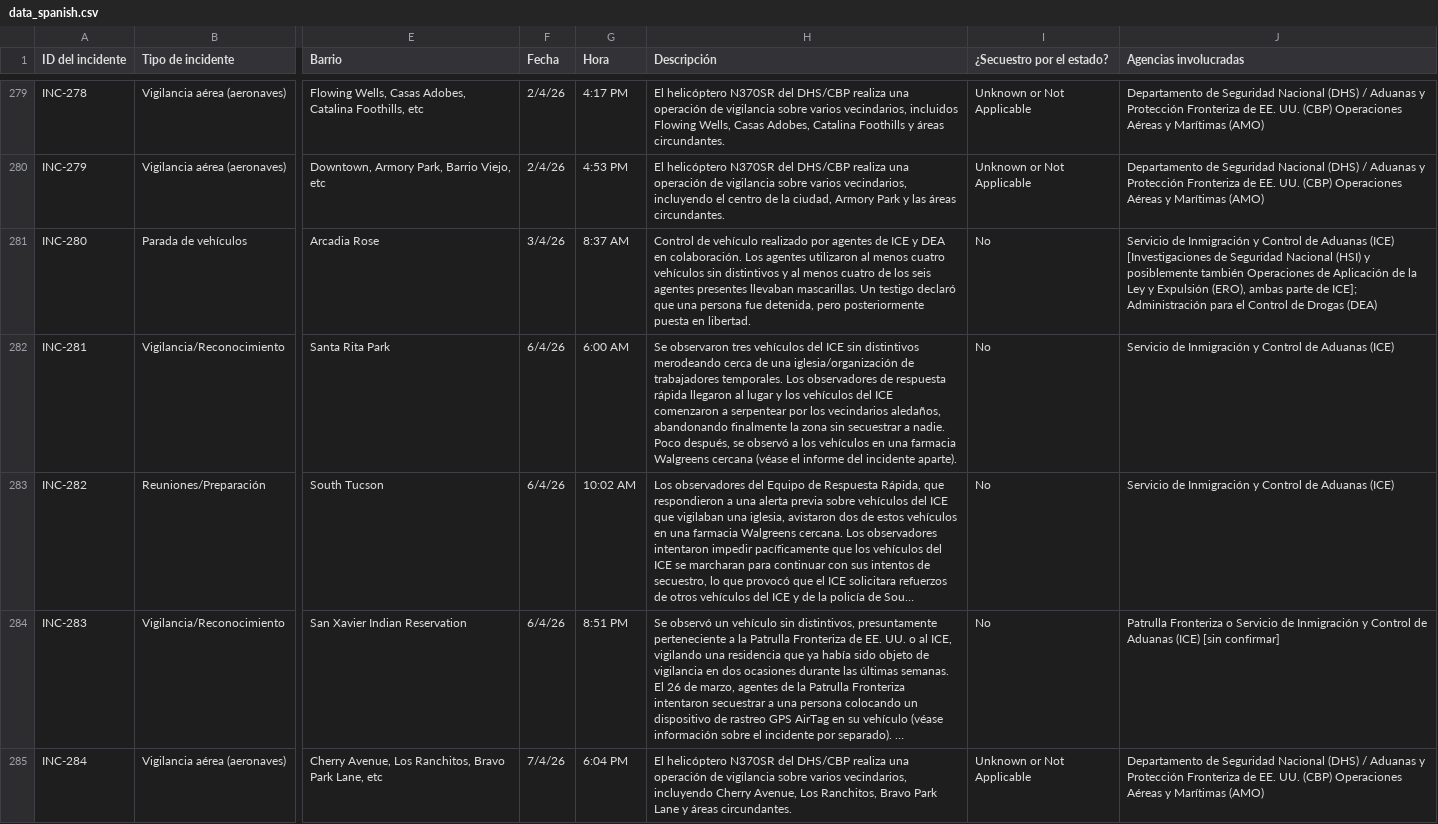
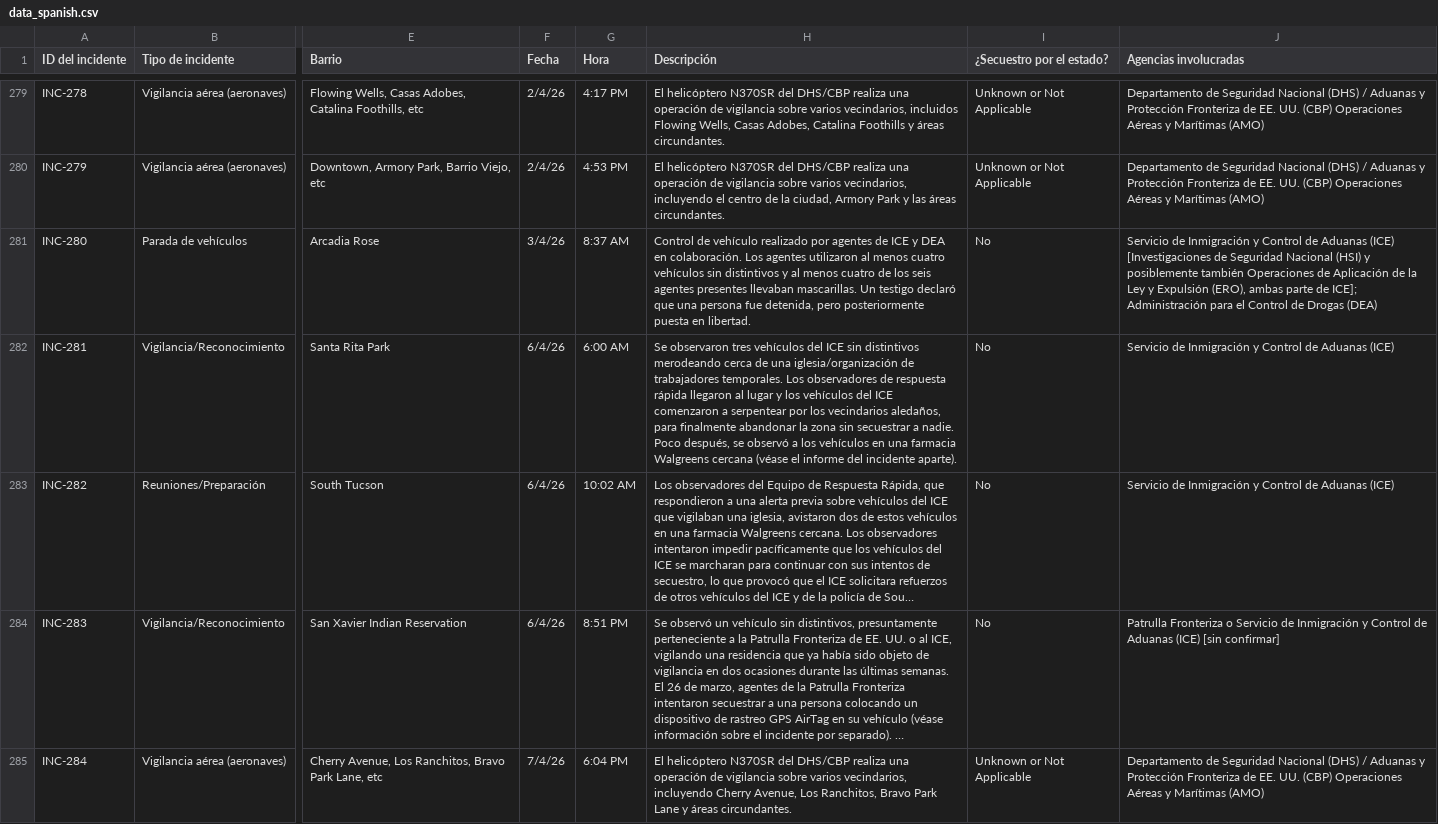
Before and after one commit to TucsonMigraMap/Migra-Map-Data, a CSV file: data_spanish.csv, drawn as a sheet; only a part is shown, gaps mark what is left out; long unchanged cells end in …; the diff covers the shown part only; the diff names each change by its address in the sheet, - before the commit and + after, or states it on an @@ line.

```diff
--- a/data_spanish.csv
+++ b/data_spanish.csv
-H282 (Descripción): …vecindarios aledaños, abandonando finalmente la zona…
+H282 (Descripción): …vecindarios aledaños, para finalmente abandonar la zona…
```
Also changed, not shown: 15 edited cells elsewhere in this file, data_spanish_latest.csv.
